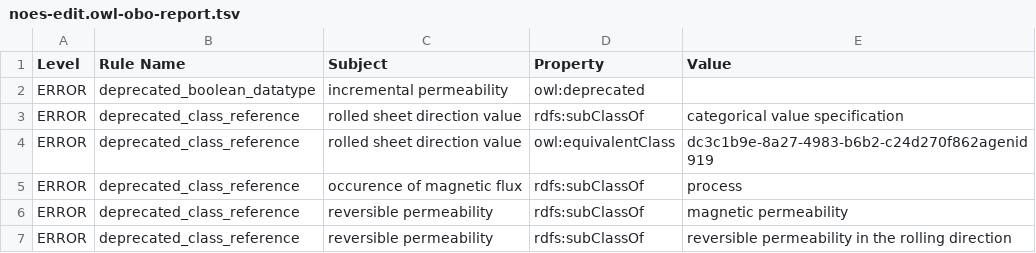
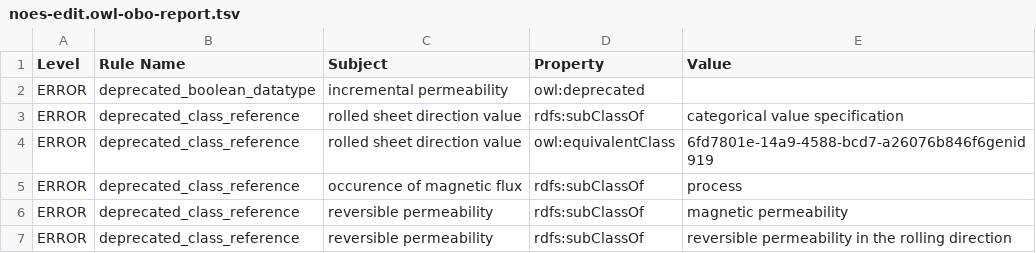
Before and after one commit to cmllezr/NOES-Onto, a TSV file: src/ontology/reports/noes-edit.owl-obo-report.tsv, drawn as a sheet; only a part is shown.

```diff
--- a/src/ontology/reports/noes-edit.owl-obo-report.tsv
+++ b/src/ontology/reports/noes-edit.owl-obo-report.tsv
@@ -3,3 +3,3 @@ ERROR	deprecated_boolean_datatype	incremental permeability	owl:deprecated
 ERROR	deprecated_class_reference	rolled sheet direction value	rdfs:subClassOf	categorical value specification
-ERROR	deprecated_class_reference	rolled sheet direction value	owl:equivalentClass	dc3c1b9e-8a27-4983-b6b2-c24d270f862agenid919
+ERROR	deprecated_class_reference	rolled sheet direction value	owl:equivalentClass	6fd7801e-14a9-4588-bcd7-a26076b846f6genid919
 ERROR	deprecated_class_reference	occurence of magnetic flux	rdfs:subClassOf	process
```
Also changed, not shown: 3 other files.
